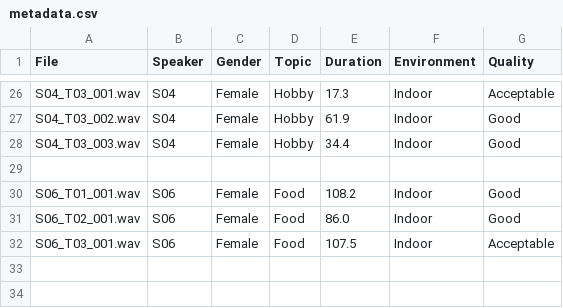
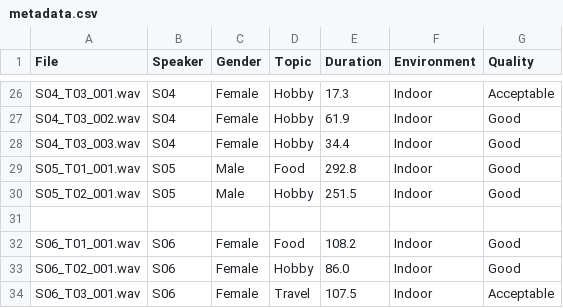
Before and after one commit to rafenmaxxx/Korpus_Bahasa_Sunda, a CSV file: metadata/metadata.csv, drawn as a sheet; only a part is shown, gaps mark what is left out.

Commit message:
feat: audio, annotation, metadata for S05 (except T03)

```diff
--- a/metadata/metadata.csv
+++ b/metadata/metadata.csv
@@ -28,5 +28,7 @@ S04_T03_002.wav,S04,Female,Hobby,61.9,Indoor,Good
 S04_T03_003.wav,S04,Female,Hobby,34.4,Indoor,Good
+S05_T01_001.wav,S05,Male,Food,292.8,Indoor,Good
+S05_T02_001.wav,S05,Male,Hobby,251.5,Indoor,Good
 
 S06_T01_001.wav,S06,Female,Food,108.2,Indoor,Good
-S06_T02_001.wav,S06,Female,Food,86.0,Indoor,Good
-S06_T03_001.wav,S06,Female,Food,107.5,Indoor,Acceptable
+S06_T02_001.wav,S06,Female,Hobby,86.0,Indoor,Good
+S06_T03_001.wav,S06,Female,Travel,107.5,Indoor,Acceptable
```
Also changed, not shown: 3 other files.
